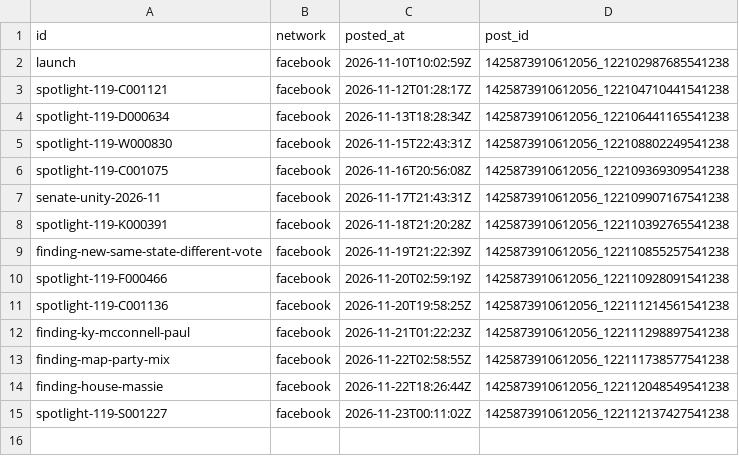
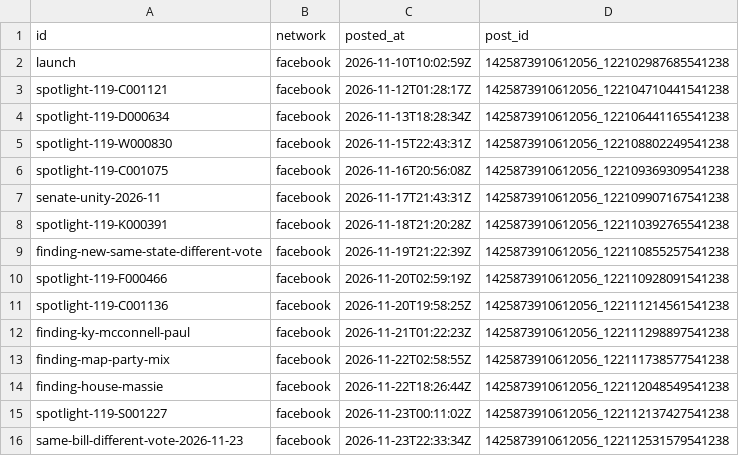
Before and after one commit to RendellRich/partycohesion, a CSV file: social/posted.csv, drawn as a sheet; the diff names each change by its address in the sheet, - before the commit and + after, or states it on an @@ line.

```diff
--- a/social/posted.csv
+++ b/social/posted.csv
+row 16: same-bill-different-vote-2026-11-23 | facebook | 2026-11-23T22:33:34Z | 1425873910612056_122112531579541238
```
